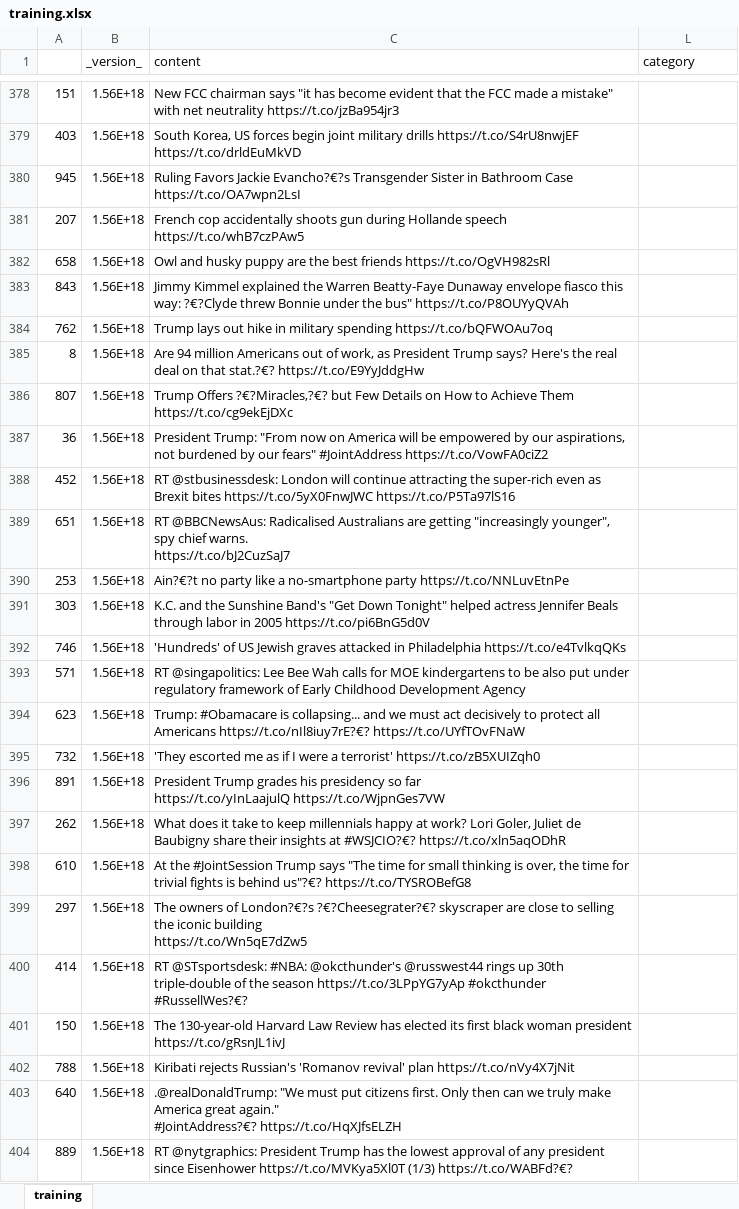
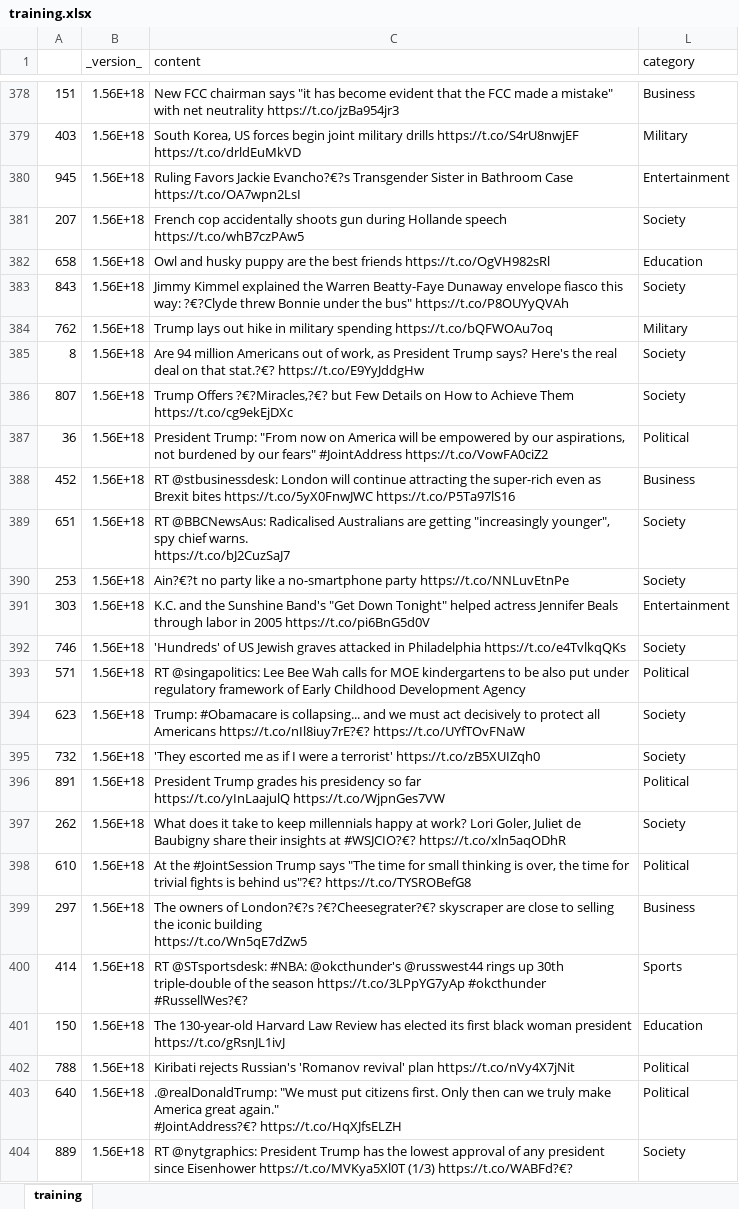
Before and after one commit to chenziaosgx/CZ4034, an Excel workbook: training.xlsx, sheet training, drawn as a sheet; only a part is shown, gaps mark what is left out; values as stored, in another font and other column widths than the file's, no borders; the diff covers the shown part only; the diff names each change by its address in the sheet, - before the commit and + after, or states it on an @@ line.

```diff
--- a/training.xlsx (sheet training)
+++ b/training.xlsx (sheet training)
-L378 (category): (empty)
+L378 (category): Business
-L379 (category): (empty)
+L379 (category): Military
-L380 (category): (empty)
+L380 (category): Entertainment
-L381 (category): (empty)
+L381 (category): Society
-L382 (category): (empty)
+L382 (category): Education
-L383 (category): (empty)
+L383 (category): Society
-L384 (category): (empty)
+L384 (category): Military
-L385:L386 (category): (empty)
+L385:L386 (category): Society
-L387 (category): (empty)
+L387 (category): Political
-L388 (category): (empty)
+L388 (category): Business
-L389:L390 (category): (empty)
+L389:L390 (category): Society
-L391 (category): (empty)
+L391 (category): Entertainment
-L392 (category): (empty)
+L392 (category): Society
-L393 (category): (empty)
+L393 (category): Political
-L394:L395 (category): (empty)
+L394:L395 (category): Society
-L396 (category): (empty)
+L396 (category): Political
-L397 (category): (empty)
+L397 (category): Society
-L398 (category): (empty)
+L398 (category): Political
-L399 (category): (empty)
+L399 (category): Business
-L400 (category): (empty)
+L400 (category): Sports
-L401 (category): (empty)
+L401 (category): Education
-L402:L403 (category): (empty)
+L402:L403 (category): Political
-L404 (category): (empty)
+L404 (category): Society
```
Also changed, not shown: 323 edited cells elsewhere in this sheet.
